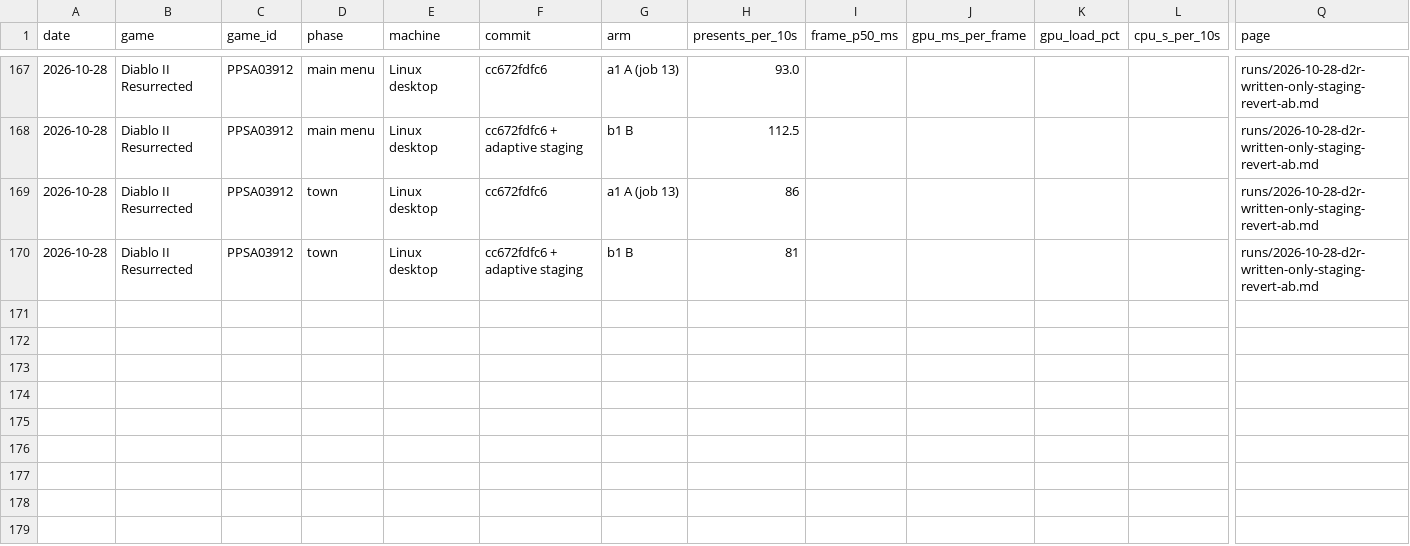
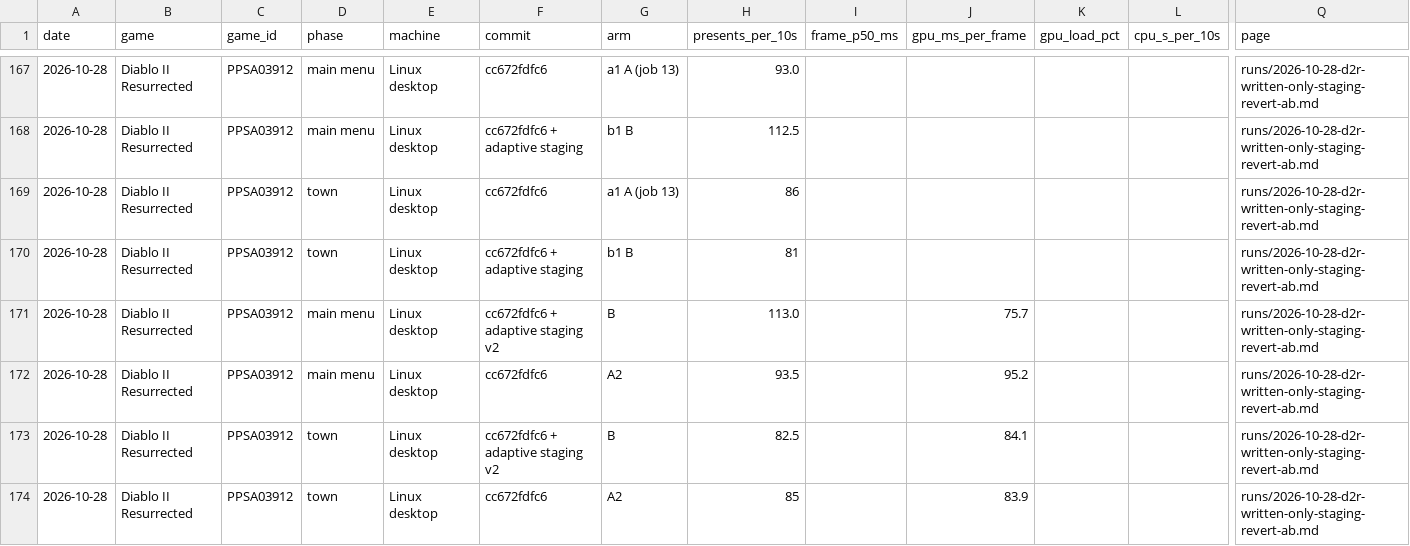
Before and after one commit to mrfelek/AnyPS5, a CSV file: perf-data/data/runs.csv, drawn as a sheet; only a part is shown, gaps mark what is left out; rows hold the shown columns only; the diff names each change by its address in the sheet, - before the commit and + after, or states it on an @@ line.

Commit message:
docs(perf-data): add adaptive staging v2, Yotei staging attempt and Astro Bot #10894 scan
AI-assisted. Tested by me on my own machine.

```diff
--- a/perf-data/data/runs.csv
+++ b/perf-data/data/runs.csv
+row 171: 2026-10-28 | Diablo II Resurrected | PPSA03912 | main menu | Linux desktop | cc672fdfc6 + adaptive staging v2 | B | 113.0 |  | 75.7 |  |  | runs/2026-10-28-d2r-written-only-staging-revert-ab.md
+row 172: 2026-10-28 | Diablo II Resurrected | PPSA03912 | main menu | Linux desktop | cc672fdfc6 | A2 | 93.5 |  | 95.2 |  |  | runs/2026-10-28-d2r-written-only-staging-revert-ab.md
+row 173: 2026-10-28 | Diablo II Resurrected | PPSA03912 | town | Linux desktop | cc672fdfc6 + adaptive staging v2 | B | 82.5 |  | 84.1 |  |  | runs/2026-10-28-d2r-written-only-staging-revert-ab.md
+row 174: 2026-10-28 | Diablo II Resurrected | PPSA03912 | town | Linux desktop | cc672fdfc6 | A2 | 85 |  | 83.9 |  |  | runs/2026-10-28-d2r-written-only-staging-revert-ab.md
```
Also changed, not shown: 10 other files.
